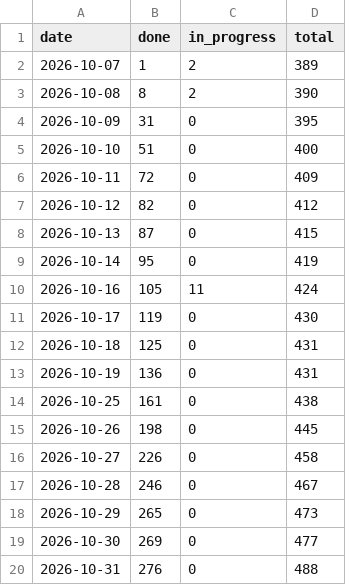
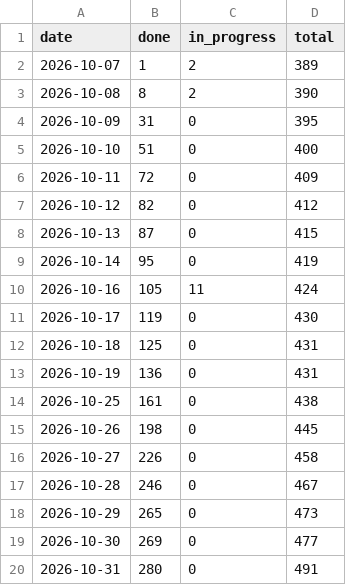
Before and after one commit to tomiok/persiaDB, a CSV file: docs/progress-history.csv, drawn as a sheet.

```diff
--- a/docs/progress-history.csv
+++ b/docs/progress-history.csv
@@ -19,2 +19,2 @@ date,done,in_progress,total
 2026-10-30,269,0,477
-2026-10-31,276,0,488
+2026-10-31,280,0,491
```
Also changed, not shown: 11 other files.
